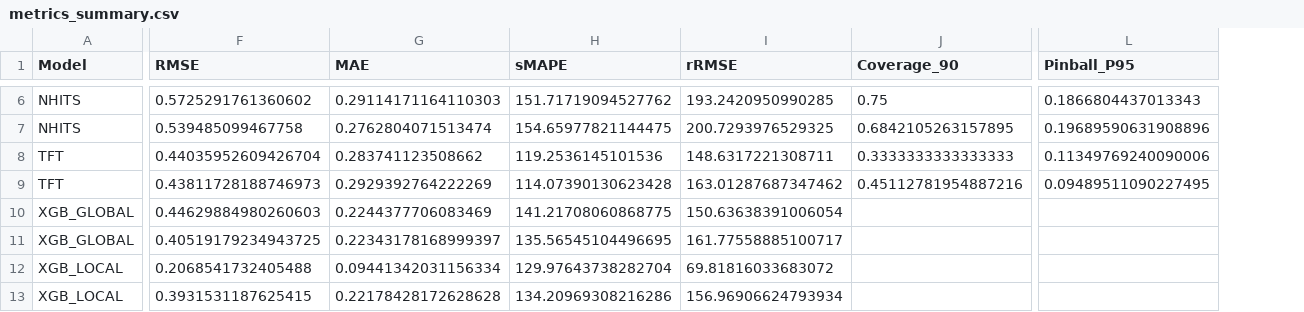
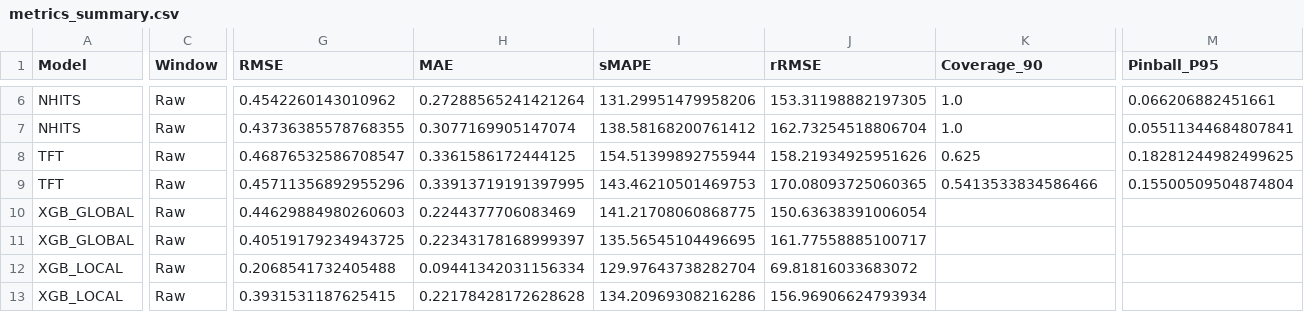
Before and after one commit to cesar-aular/tesis, a CSV file: results/toy/visuals/Zona Central/Invierno/metrics_summary.csv, drawn as a sheet; only a part is shown, gaps mark what is left out; addresses are those after the commit; the diff covers the shown part only; the diff names each change by its address in the sheet, - before the commit and + after, or states it on an @@ line.

```diff
--- a/results/toy/visuals/Zona Central/Invierno/metrics_summary.csv
+++ b/results/toy/visuals/Zona Central/Invierno/metrics_summary.csv
+column C (Window), rows 6-13: all Raw
-G6 (RMSE): 0.5725291761360602
+G6 (RMSE): 0.4542260143010962
-H6 (MAE): 0.29114171164110303
+H6 (MAE): 0.27288565241421264
-I6 (sMAPE): 151.71719094527762
+I6 (sMAPE): 131.29951479958206
-J6 (rRMSE): 193.2420950990285
+J6 (rRMSE): 153.31198882197305
-K6 (Coverage_90): 0.75
+K6 (Coverage_90): 1.0
-M6 (Pinball_P95): 0.1866804437013343
+M6 (Pinball_P95): 0.066206882451661
-G7 (RMSE): 0.539485099467758
+G7 (RMSE): 0.43736385578768355
-H7 (MAE): 0.2762804071513474
+H7 (MAE): 0.3077169905147074
-I7 (sMAPE): 154.65977821144475
+I7 (sMAPE): 138.58168200761412
-J7 (rRMSE): 200.7293976529325
+J7 (rRMSE): 162.73254518806704
-K7 (Coverage_90): 0.6842105263157895
+K7 (Coverage_90): 1.0
-M7 (Pinball_P95): 0.19689590631908896
+M7 (Pinball_P95): 0.05511344684807841
-G8 (RMSE): 0.44035952609426704
+G8 (RMSE): 0.46876532586708547
-H8 (MAE): 0.283741123508662
+H8 (MAE): 0.3361586172444125
-I8 (sMAPE): 119.2536145101536
+I8 (sMAPE): 154.51399892755944
-J8 (rRMSE): 148.6317221308711
+J8 (rRMSE): 158.21934925951626
-K8 (Coverage_90): 0.3333333333333333
+K8 (Coverage_90): 0.625
-M8 (Pinball_P95): 0.11349769240090006
+M8 (Pinball_P95): 0.18281244982499625
-G9 (RMSE): 0.43811728188746973
+G9 (RMSE): 0.45711356892955296
-H9 (MAE): 0.2929392764222269
+H9 (MAE): 0.33913719191397995
-I9 (sMAPE): 114.07390130623428
+I9 (sMAPE): 143.46210501469753
-J9 (rRMSE): 163.01287687347462
+J9 (rRMSE): 170.08093725060365
-K9 (Coverage_90): 0.45112781954887216
+K9 (Coverage_90): 0.5413533834586466
-M9 (Pinball_P95): 0.09489511090227495
+M9 (Pinball_P95): 0.15500509504874804
```
Also changed, not shown: 31 edited cells elsewhere in this file, results/toy/visuals/Zona Central/Verano/metrics_summary.csv, results/toy/visuals/all_metrics_summary.csv, 42 other files.
